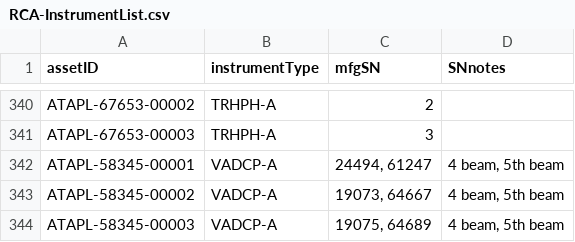
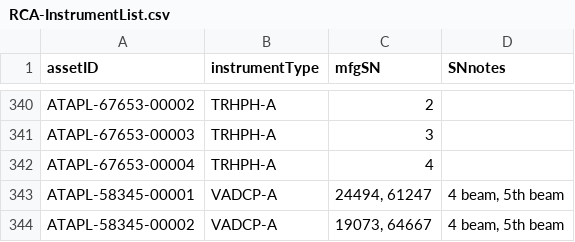
Before and after one commit to OOI-CabledArray/metadataVerification, a CSV file: assetManagement/params/RCA-InstrumentList.csv, drawn as a sheet; only a part is shown, gaps mark what is left out; the shorter side is filled out with more unchanged rows; the diff names each change by its address in the sheet, - before the commit and + after, or states it on an @@ line.

```diff
--- a/assetManagement/params/RCA-InstrumentList.csv
+++ b/assetManagement/params/RCA-InstrumentList.csv
+row 342: ATAPL-67653-00004 | TRHPH-A | 4
```
Also changed, not shown: assetManagement/params/positionNameMap.csv, 11 other files.
